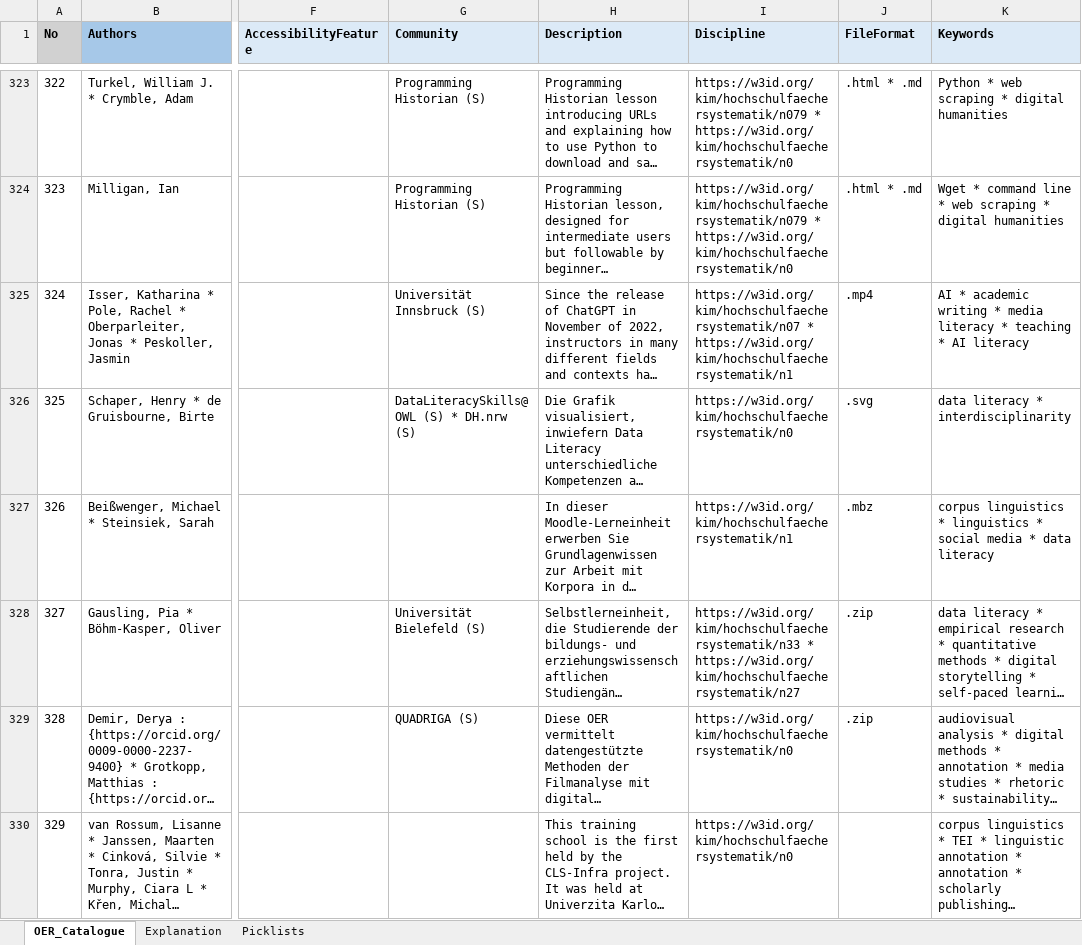
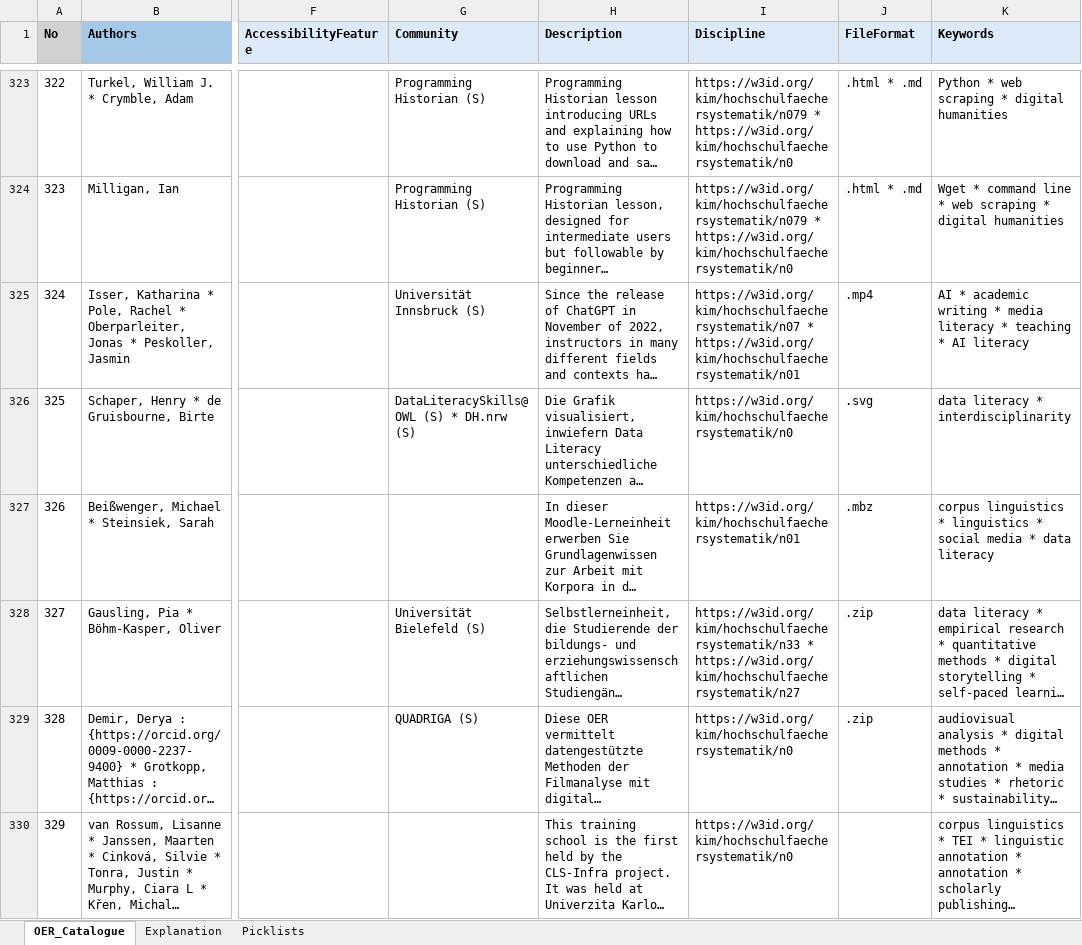
Before and after one commit to UB-Mannheim/oercat, an Excel workbook: data/AiDaLi_OER_Katalog.xlsx, sheet OER_Catalogue, drawn as a sheet; only a part is shown, gaps mark what is left out; long unchanged cells end in …; values as stored, in another font and other column widths than the file's, no borders; table styles not drawn; the diff covers the shown part only; the diff names each change by its address in the sheet, - before the commit and + after, or states it on an @@ line.

Commit message:
Unify discipline for humanities & humanities (general) -> humanities (general)

```diff
--- a/data/AiDaLi_OER_Katalog.xlsx (sheet OER_Catalogue)
+++ b/data/AiDaLi_OER_Katalog.xlsx (sheet OER_Catalogue)
-I325 (Discipline): https://w3id.org/kim/hochschulfaechersystematik/n07 * https://w3id.org/kim/hochschulfaechersystematik/n1
+I325 (Discipline): https://w3id.org/kim/hochschulfaechersystematik/n07 * https://w3id.org/kim/hochschulfaechersystematik/n01
-I327 (Discipline): https://w3id.org/kim/hochschulfaechersystematik/n1
+I327 (Discipline): https://w3id.org/kim/hochschulfaechersystematik/n01
```
Also changed, not shown: 18 edited cells elsewhere in this sheet.
